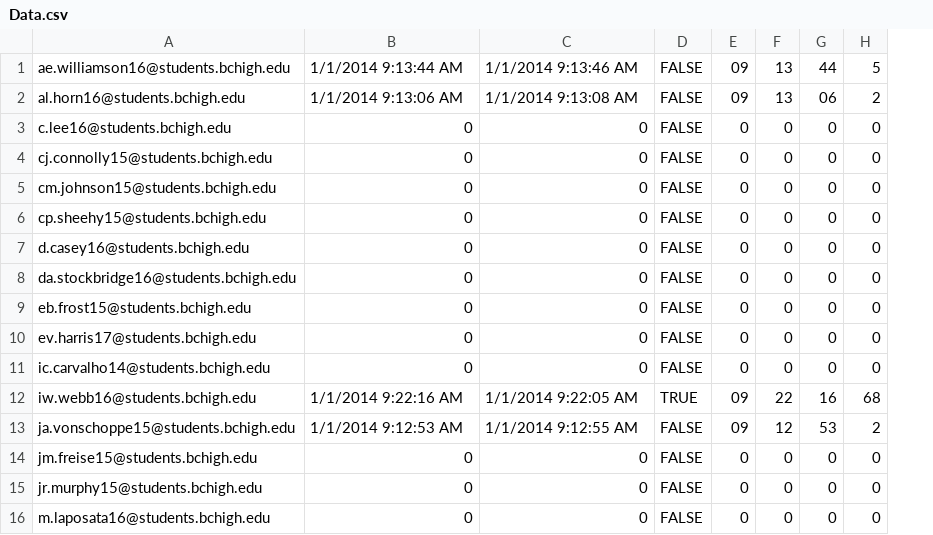
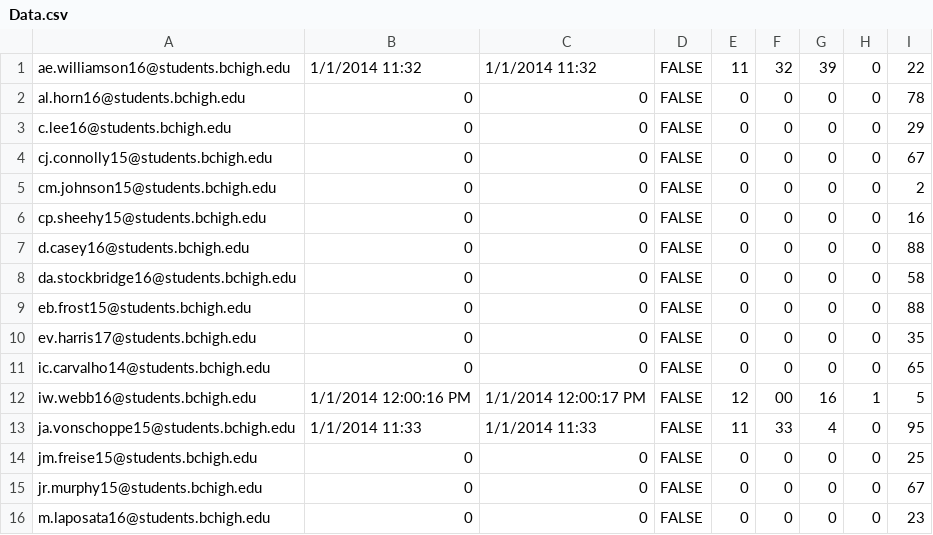
Before and after one commit to prifken/robotics3958, a CSV file: Data/Data.csv, drawn as a sheet; only a part is shown; the diff covers the shown part only; the diff names each change by its address in the sheet, - before the commit and + after, or states it on an @@ line.

```diff
--- a/Data/Data.csv
+++ b/Data/Data.csv
+column I, rows 1-16: 22 | 78 | 29 | 67 | 2 | 16 | 88 | 58 | 88 | 35 | 65 | 5 | 95 | 25 | 67 | 23
-B1: 1/1/2014 9:13:44 AM
+B1: 1/1/2014 11:32
-C1: 1/1/2014 9:13:46 AM
+C1: 1/1/2014 11:32
-E1: 09
+E1: 11
-F1: 13
+F1: 32
-G1: 44
+G1: 39
-H1: 5
+H1: 0
-B2: 1/1/2014 9:13:06 AM
+B2: 0
-C2: 1/1/2014 9:13:08 AM
+C2: 0
-E2: 09
+E2: 0
-F2: 13
+F2: 0
-G2: 06
+G2: 0
-H2: 2
+H2: 0
-B12: 1/1/2014 9:22:16 AM
+B12: 1/1/2014 12:00:16 PM
-C12: 1/1/2014 9:22:05 AM
+C12: 1/1/2014 12:00:17 PM
-D12: TRUE
+D12: FALSE
-E12: 09
+E12: 12
-F12: 22
+F12: 00
-H12: 68
+H12: 1
-B13: 1/1/2014 9:12:53 AM
+B13: 1/1/2014 11:33
-C13: 1/1/2014 9:12:55 AM
+C13: 1/1/2014 11:33
-E13: 09
+E13: 11
-F13: 12
+F13: 33
-G13: 53
+G13: 4
-H13: 2
+H13: 0
```
Also changed, not shown: 18 edited cells elsewhere in this file, Data/Backup.csv, 7 other files.
